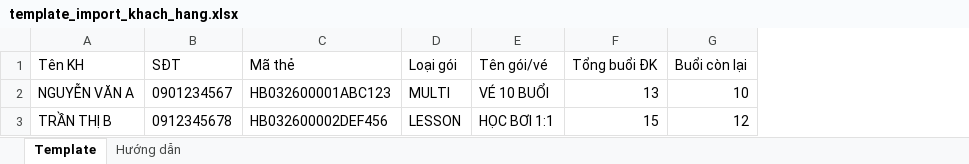
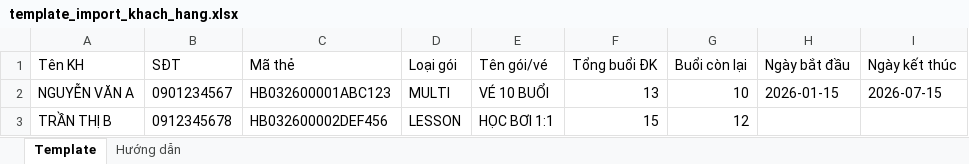
Before and after one commit to Minads-app/quan-ly-ho-boi, an Excel workbook: template_import_khach_hang.xlsx, sheet Template, drawn as a sheet; values as stored, in another font and other column widths than the file's, no borders; the diff names each change by its address in the sheet, - before the commit and + after, or states it on an @@ line.

```diff
--- a/template_import_khach_hang.xlsx (sheet Template)
+++ b/template_import_khach_hang.xlsx (sheet Template)
+column H (Ngày bắt đầu), row 2: 2026-01-15
+column I (Ngày kết thúc), row 2: 2026-07-15
```
Also changed, not shown: sheet Hướng dẫn, 2 other files.
